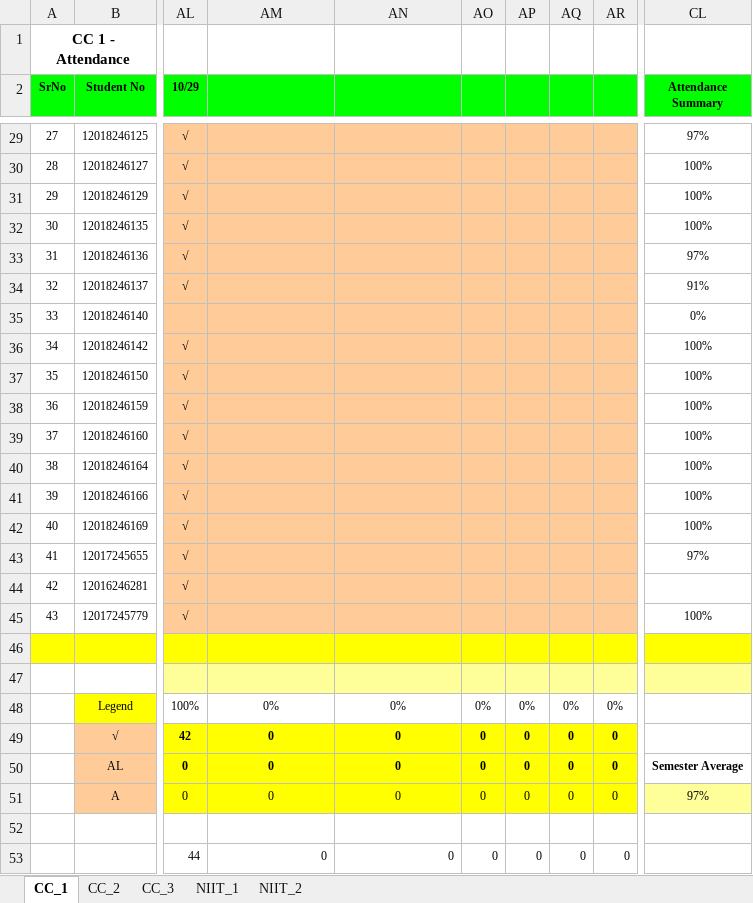
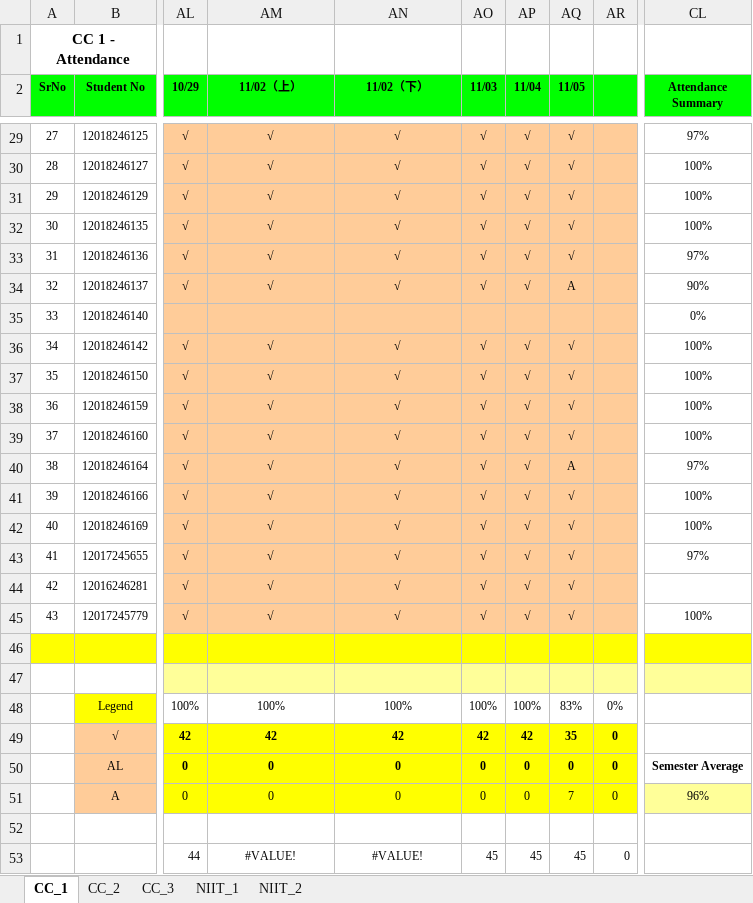
Before and after one commit to niit-nxu/Sept-2020---Jan-2021, an Excel workbook: Grade 2018/Attendance/Attendance_Zhongwei_2018.xlsx, sheet CC_1, drawn as a sheet; only a part is shown, gaps mark what is left out; values as stored, in another font and other column widths than the file's, no borders; conditional formats not drawn; the diff covers the shown part only; the diff names each change by its address in the sheet, - before the commit and + after, or states it on an @@ line.

```diff
--- a/Grade 2018/Attendance/Attendance_Zhongwei_2018.xlsx (sheet CC_1)
+++ b/Grade 2018/Attendance/Attendance_Zhongwei_2018.xlsx (sheet CC_1)
-AM2: (empty)
+AM2: 11/02（上）
-AN2: (empty)
+AN2: 11/02（下）
-AO2: (empty)
+AO2: 11/03
-AP2: (empty)
+AP2: 11/04
-AQ2: (empty)
+AQ2: 11/05
-AM29:AM34 (11/02（上）): (empty)
+AM29:AM34 (11/02（上）): √
-AN29:AN34 (11/02（下）): (empty)
+AN29:AN34 (11/02（下）): √
-AO29:AO34 (11/03): (empty)
+AO29:AO34 (11/03): √
-AP29:AP34 (11/04): (empty)
+AP29:AP34 (11/04): √
-AQ29:AQ33 (11/05): (empty)
+AQ29:AQ33 (11/05): √
-AQ34 (11/05): (empty)
+AQ34 (11/05): A
-CL34 (Attendance Summary): 91%
+CL34 (Attendance Summary): 90%
-AM36:AM45 (11/02（上）): (empty)
+AM36:AM45 (11/02（上）): √
-AN36:AN45 (11/02（下）): (empty)
+AN36:AN45 (11/02（下）): √
-AO36:AO45 (11/03): (empty)
+AO36:AO45 (11/03): √
-AP36:AP45 (11/04): (empty)
+AP36:AP45 (11/04): √
-AQ36:AQ39 (11/05): (empty)
+AQ36:AQ39 (11/05): √
-AQ40 (11/05): (empty)
+AQ40 (11/05): A
-CL40 (Attendance Summary): 100%
+CL40 (Attendance Summary): 97%
-AQ41:AQ45 (11/05): (empty)
+AQ41:AQ45 (11/05): √
-AM48 (11/02（上）): 0%
+AM48 (11/02（上）): 100%
-AN48 (11/02（下）): 0%
+AN48 (11/02（下）): 100%
-AO48 (11/03): 0%
+AO48 (11/03): 100%
-AP48 (11/04): 0%
+AP48 (11/04): 100%
-AQ48 (11/05): 0%
+AQ48 (11/05): 83%
-AM49 (11/02（上）): 0
+AM49 (11/02（上）): 42
-AN49 (11/02（下）): 0
+AN49 (11/02（下）): 42
-AO49 (11/03): 0
+AO49 (11/03): 42
-AP49 (11/04): 0
+AP49 (11/04): 42
-AQ49 (11/05): 0
+AQ49 (11/05): 35
-AQ51 (11/05): 0
+AQ51 (11/05): 7
-CL51 (Attendance Summary): 97%
+CL51 (Attendance Summary): 96%
-AM53 (11/02（上）): 0
+AM53 (11/02（上）): #VALUE!
-AM53:AN53 alignment: right
+AM53:AN53 alignment: center
-AN53 (11/02（下）): 0
+AN53 (11/02（下）): #VALUE!
-AO53 (11/03): 0
+AO53 (11/03): 45
-AP53 (11/04): 0
+AP53 (11/04): 45
-AQ53 (11/05): 0
+AQ53 (11/05): 45
```
Also changed, not shown: 137 edited cells elsewhere in this sheet, sheet CC_2.
